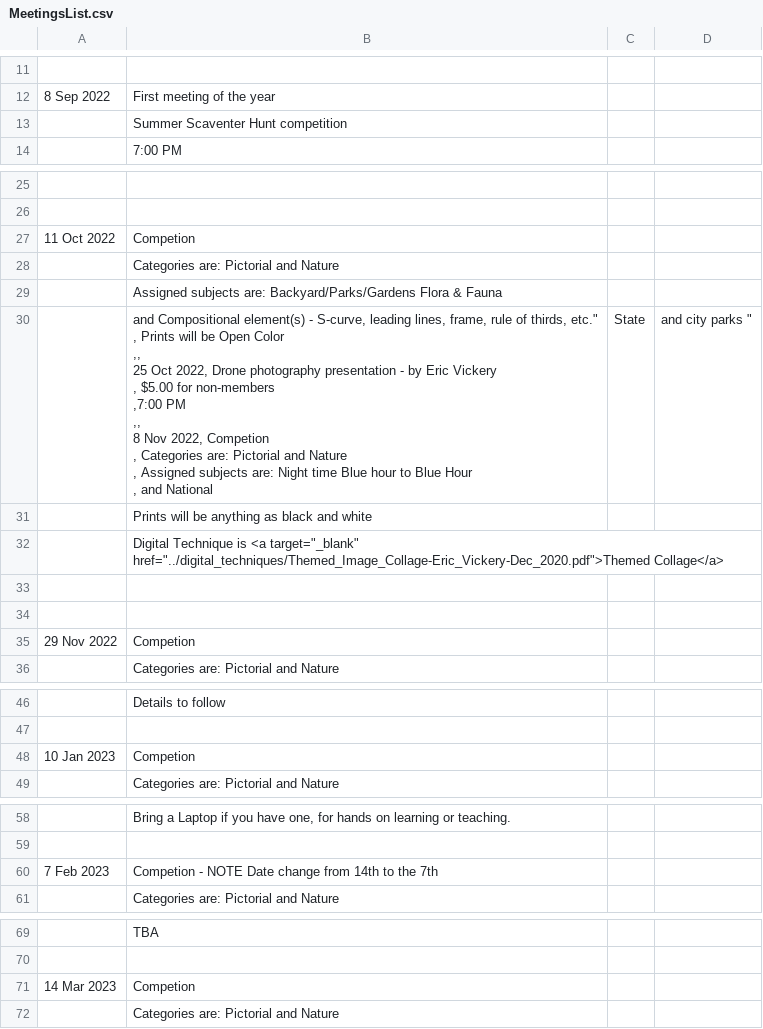
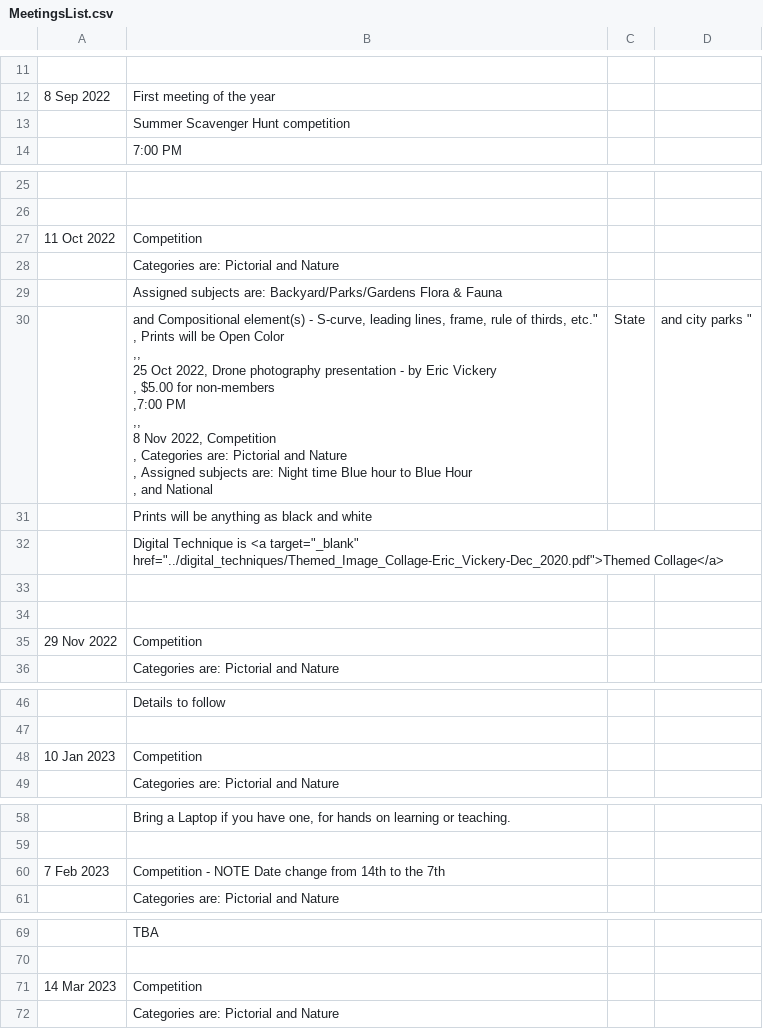
Before and after one commit to RayWallacePhotos/necc, a CSV file: MeetingsList.csv, drawn as a sheet; only a part is shown, gaps mark what is left out; the diff covers the shown part only.

Commit message:
Digital Tech

```diff
--- a/MeetingsList.csv
+++ b/MeetingsList.csv
@@ -12,3 +12,3 @@
 8 Sep 2022, First meeting of the year
-, Summer Scaventer Hunt competition
+, Summer Scavenger Hunt competition
 ,7:00 PM
@@ -26,18 +26,18 @@
 
-11 Oct 2022, Competion
+11 Oct 2022, Competition
 , Categories are: Pictorial and Nature
 , Assigned subjects are: Backyard/Parks/Gardens Flora & Fauna
-, "and Compositional element(s) - S-curve, leading lines, frame, rule of thirds, etc.""
-, Prints will be Open Color
-,,
-
-25 Oct 2022, Drone photography presentation - by Eric Vickery
-, $5.00 for non-members
-,7:00 PM
-,,
-
-8 Nov 2022, Competion
-, Categories are: Pictorial and Nature
-, Assigned subjects are: Night time Blue hour to Blue Hour
-, "and National, State, and city parks "
+, "and Compositional element(s) - S-curve, leading lines, frame, rule of thirds, etc.""
+, Prints will be Open Color
+,,
+
+25 Oct 2022, Drone photography presentation - by Eric Vickery
+, $5.00 for non-members
+,7:00 PM
+,,
+
+8 Nov 2022, Competition
+, Categories are: Pictorial and Nature
+, Assigned subjects are: Night time Blue hour to Blue Hour
+, "and National, State, and city parks "
 , Prints will be anything as black and white
@@ -46,3 +46,3 @@
 
-29 Nov 2022, Competion
+29 Nov 2022, Competition
 , Categories are: Pictorial and Nature
@@ -59,3 +59,3 @@
 ,,
-10 Jan 2023, Competion
+10 Jan 2023, Competition
 , Categories are: Pictorial and Nature
@@ -71,3 +71,3 @@
 ,,
-7 Feb 2023, Competion - NOTE Date change from 14th to the 7th
+7 Feb 2023, Competition - NOTE Date change from 14th to the 7th
 , Categories are: Pictorial and Nature
@@ -82,3 +82,3 @@
 ,,
-14 Mar 2023, Competion
+14 Mar 2023, Competition
 , Categories are: Pictorial and Nature
```
Also changed, not shown: 1 edited cell elsewhere in this file.
